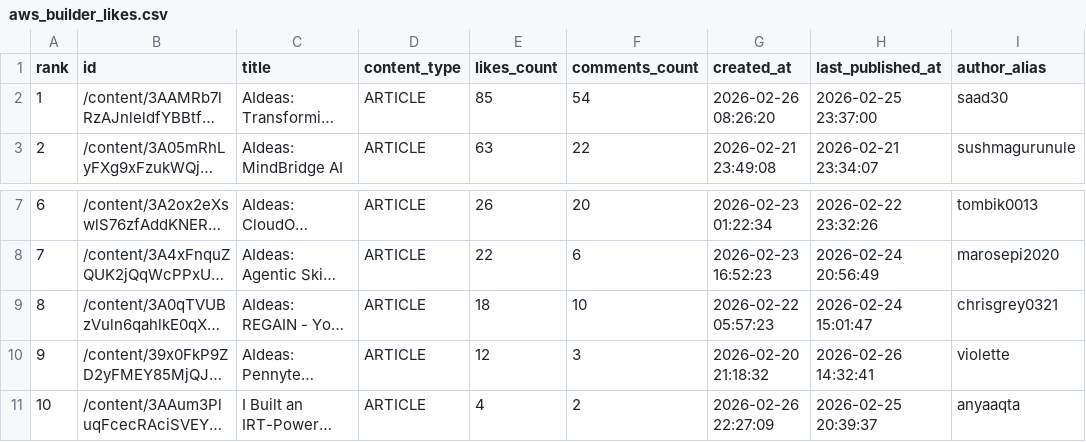
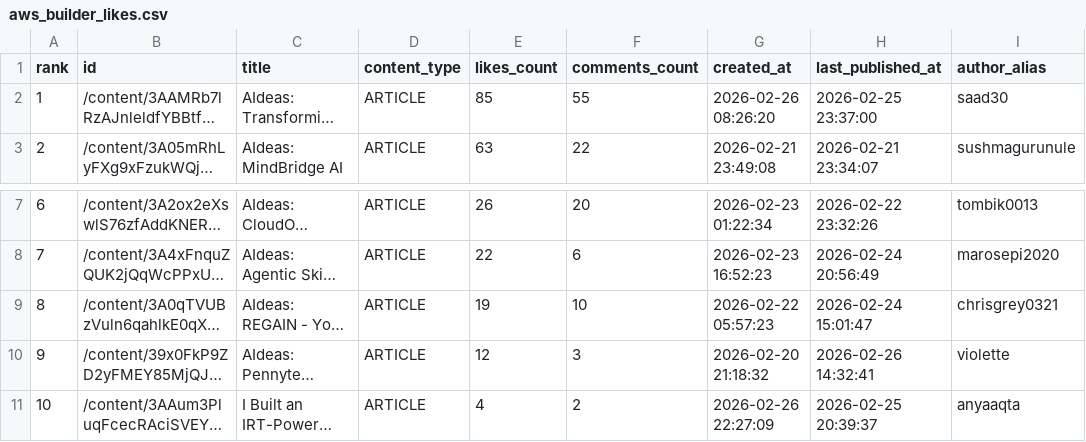
Before and after one commit to shafayatsaad/webscrap, a CSV file: aws_builder_likes.csv, drawn as a sheet; only a part is shown, gaps mark what is left out; long unchanged cells end in …; the diff names each change by its address in the sheet, - before the commit and + after, or states it on an @@ line.

```diff
--- a/aws_builder_likes.csv
+++ b/aws_builder_likes.csv
-F2 (comments_count): 54
+F2 (comments_count): 55
-E9 (likes_count): 18
+E9 (likes_count): 19
```
Also changed, not shown: 2 other files.
